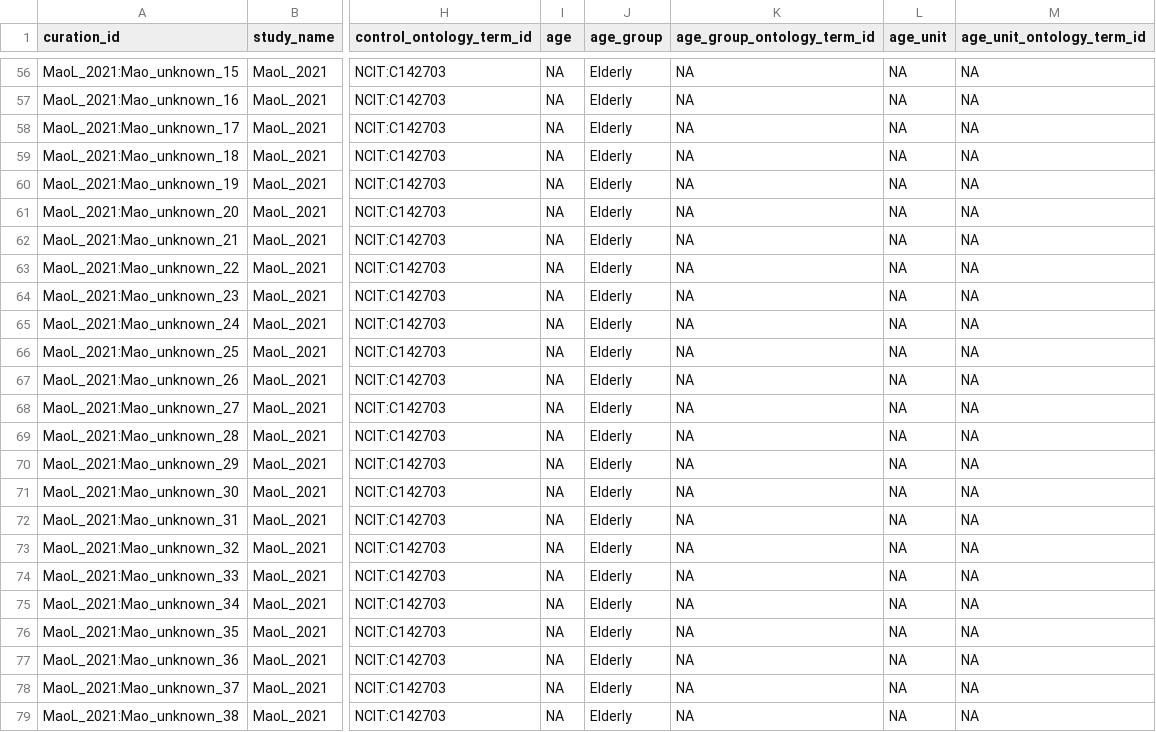
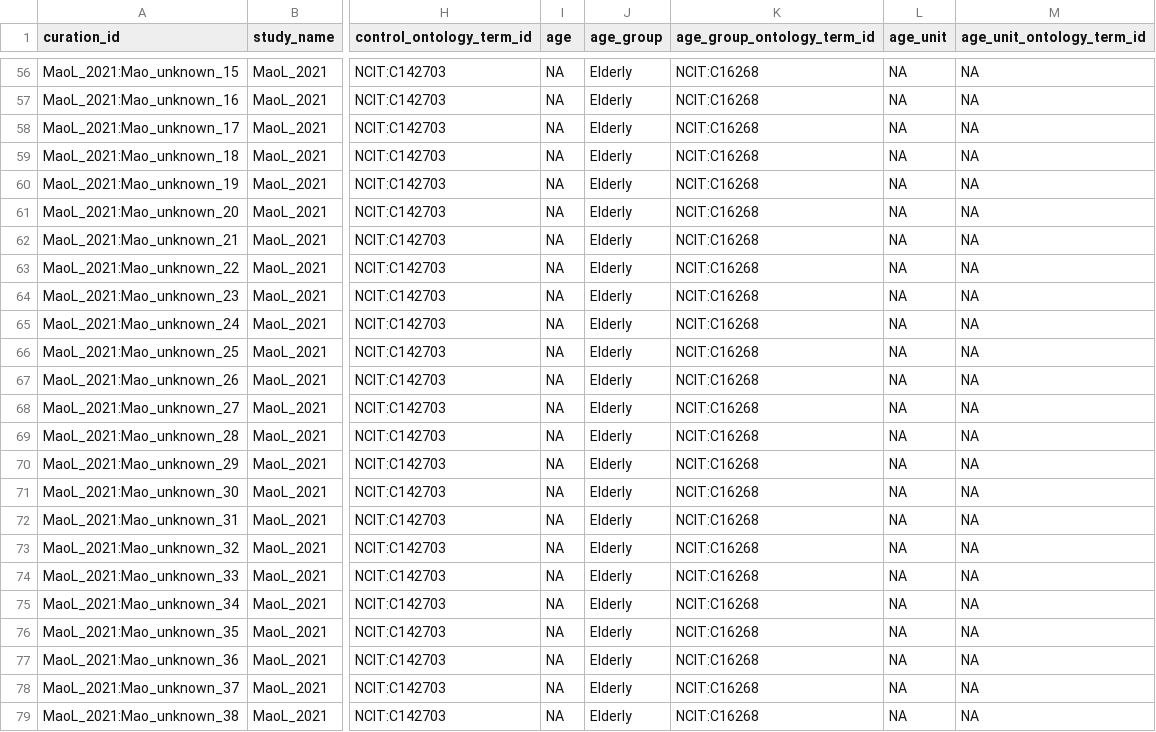
Before and after one commit to ASAP-MAC/parkinsonsManualCuration, a CSV file: curated_metadata/mao_2021_curated_metadata.csv, drawn as a sheet; only a part is shown, gaps mark what is left out; the diff covers the shown part only; the diff names each change by its address in the sheet, - before the commit and + after, or states it on an @@ line.

```diff
--- a/curated_metadata/mao_2021_curated_metadata.csv
+++ b/curated_metadata/mao_2021_curated_metadata.csv
-K56:K79 (age_group_ontology_term_id): NA
+K56:K79 (age_group_ontology_term_id): NCIT:C16268
```
Also changed, not shown: 54 edited cells elsewhere in this file, 3 other files.
